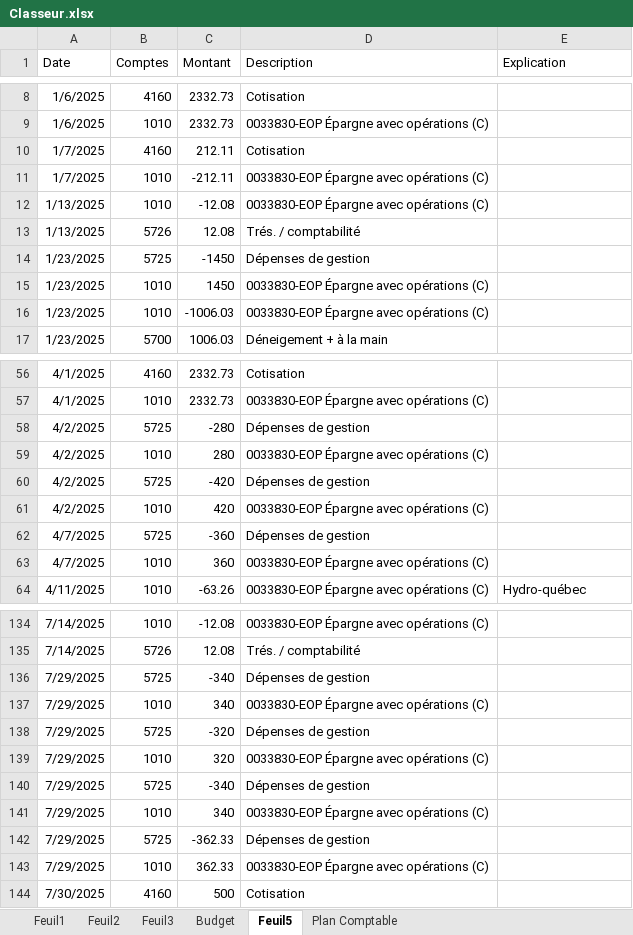
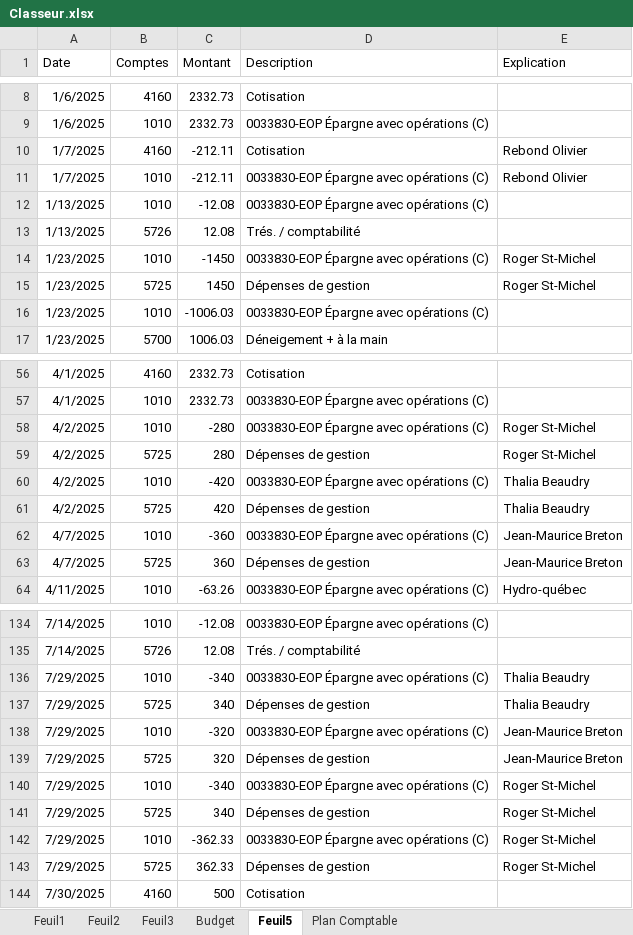
Before and after one commit to thabe03/revenu-net, an Excel workbook: Classeur.xlsx, sheet Feuil5, drawn as a sheet; only a part is shown, gaps mark what is left out; values as stored, in another font and other column widths than the file's, no borders; removed rows and columns are numbered as before the commit, all else as after; the diff covers the shown part only; the diff names each change by its address in the sheet, - before the commit and + after, or states it on an @@ line.

```diff
--- a/Classeur.xlsx (sheet Feuil5)
+++ b/Classeur.xlsx (sheet Feuil5)
-C10 (Montant): 212.11
+C10 (Montant): -212.11
-E10:E11 (Explication): (empty)
+E10:E11 (Explication): Rebond Olivier
-row 14: 1/23/2025 | 5725 | -1450 | Dépenses de gestion
-C14 (Montant): 1450
+C14 (Montant): -1450
-E14 (Explication): (empty)
+E14 (Explication): Roger St-Michel
+row 15: 1/23/2025 | 5725 | 1450 | Dépenses de gestion | Roger St-Michel
-row 58: 4/2/2025 | 5725 | -280 | Dépenses de gestion
-C58 (Montant): 280
+C58 (Montant): -280
-E58:E59 (Explication): (empty)
+E58:E59 (Explication): Roger St-Michel
-C59 (Montant): -420
+C59 (Montant): 280
-C60 (Montant): 420
+C60 (Montant): -420
-E60:E61 (Explication): (empty)
+E60:E61 (Explication): Thalia Beaudry
-A61 (Date): 4/7/2025
+A61 (Date): 4/2/2025
-C61 (Montant): -360
+C61 (Montant): 420
-C62 (Montant): 360
+C62 (Montant): -360
-E62 (Explication): (empty)
+E62 (Explication): Jean-Maurice Breton
+row 63: 4/7/2025 | 5725 | 360 | Dépenses de gestion | Jean-Maurice Breton
-row 136: 7/29/2025 | 5725 | -340 | Dépenses de gestion
-C136 (Montant): 340
+C136 (Montant): -340
-E136:E137 (Explication): (empty)
+E136:E137 (Explication): Thalia Beaudry
-C137 (Montant): -320
+C137 (Montant): 340
-C138 (Montant): 320
+C138 (Montant): -320
-E138:E139 (Explication): (empty)
+E138:E139 (Explication): Jean-Maurice Breton
-C139 (Montant): -340
+C139 (Montant): 320
-C140 (Montant): 340
+C140 (Montant): -340
-E140:E142 (Explication): (empty)
+E140:E142 (Explication): Roger St-Michel
-C141 (Montant): -362.33
+C141 (Montant): 340
-C142 (Montant): 362.33
+C142 (Montant): -362.33
+row 143: 7/29/2025 | 5725 | 362.33 | Dépenses de gestion | Roger St-Michel
```
Also changed, not shown: other rows of this sheet, formulas that keep their value, 1 other file.
